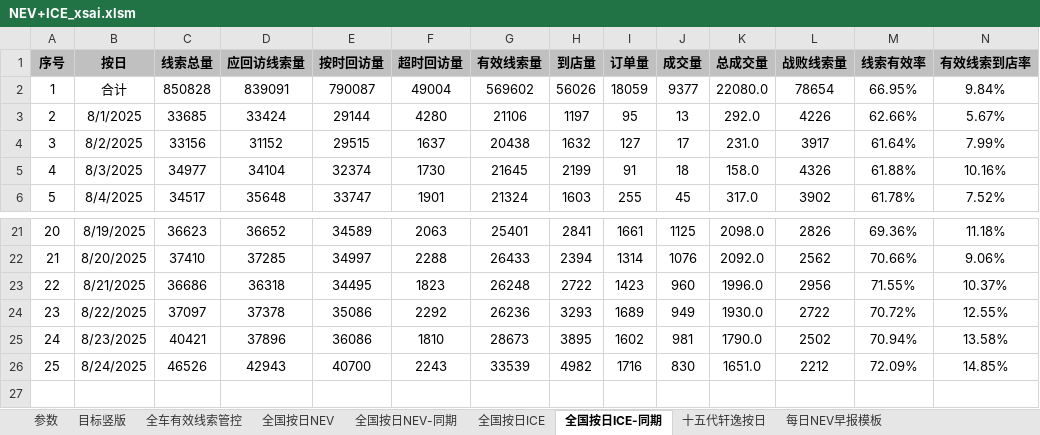
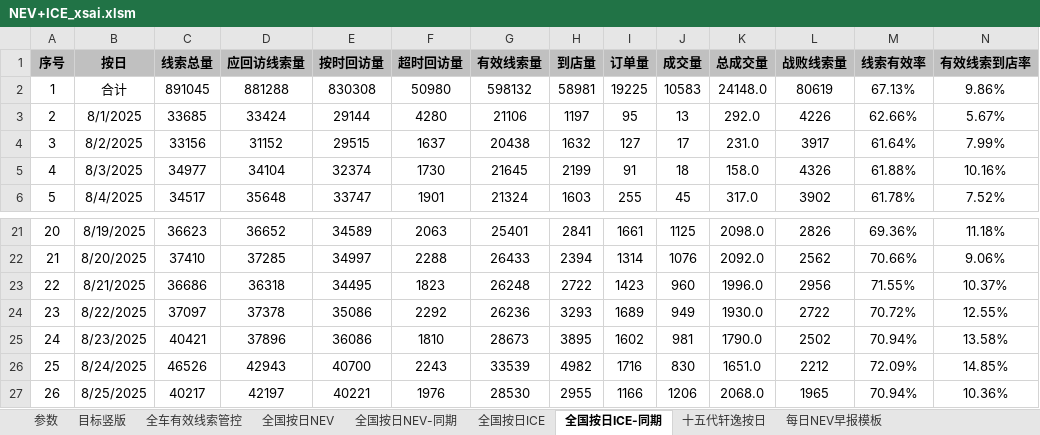
Before and after one commit to Django604/AI_Digest, an Excel workbook: data/source/NEV+ICE_xsai.xlsm, sheet 全国按日ICE-同期, drawn as a sheet; only a part is shown, gaps mark what is left out; values as stored, in another font and other column widths than the file's, no borders; rows hold the shown columns only; the diff covers the shown part only; the diff names each change by its address in the sheet, - before the commit and + after, or states it on an @@ line.

```diff
--- a/data/source/NEV+ICE_xsai.xlsm (sheet 全国按日ICE-同期)
+++ b/data/source/NEV+ICE_xsai.xlsm (sheet 全国按日ICE-同期)
-C2 (线索总量): 850828
+C2 (线索总量): 891045
-D2 (应回访线索量): 839091
+D2 (应回访线索量): 881288
-E2 (按时回访量): 790087
+E2 (按时回访量): 830308
-F2 (超时回访量): 49004
+F2 (超时回访量): 50980
-G2 (有效线索量): 569602
+G2 (有效线索量): 598132
-H2 (到店量): 56026
+H2 (到店量): 58981
-I2 (订单量): 18059
+I2 (订单量): 19225
-J2 (成交量): 9377
+J2 (成交量): 10583
-K2 (总成交量): 22080.0
+K2 (总成交量): 24148.0
-L2 (战败线索量): 78654
+L2 (战败线索量): 80619
-M2 (线索有效率): 66.95%
+M2 (线索有效率): 67.13%
-N2 (有效线索到店率): 9.84%
+N2 (有效线索到店率): 9.86%
+row 27: 26 | 8/25/2025 | 40217 | 42197 | 40221 | 1976 | 28530 | 2955 | 1166 | 1206 | 2068.0 | 1965 | 70.94% | 10.36%
```
Also changed, not shown: 7 edited cells elsewhere in this sheet, sheet 全国按日NEV, sheet 全国按日NEV-同期, sheet 全国按日ICE, 5 other files.
